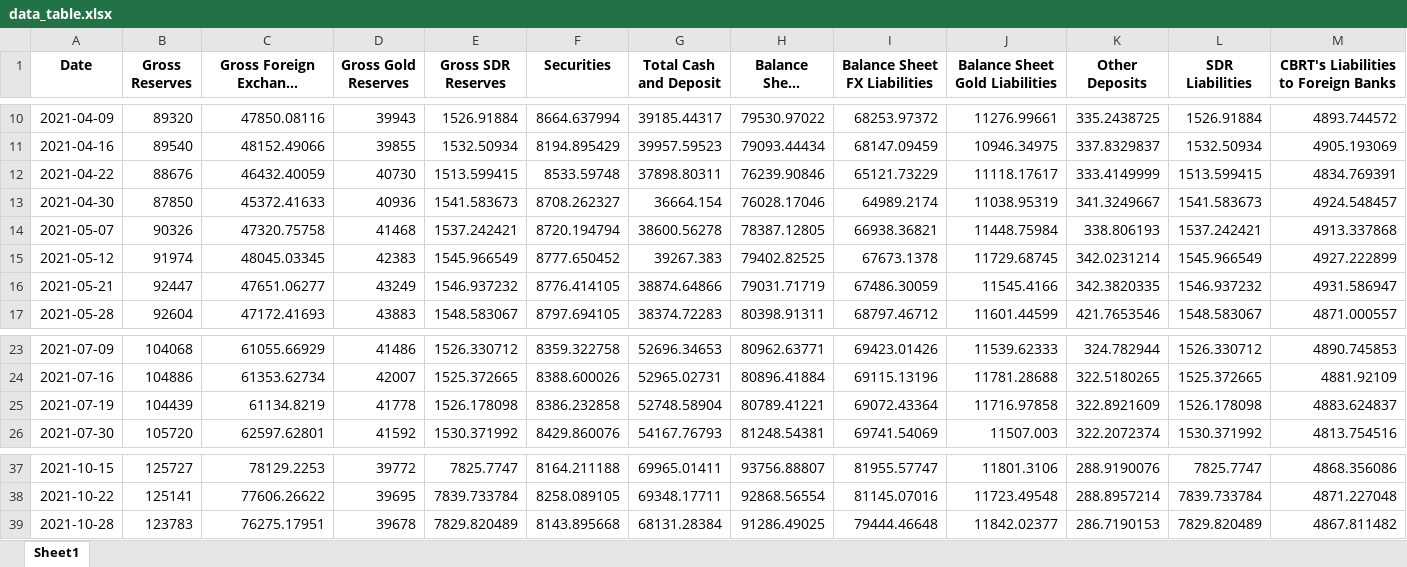
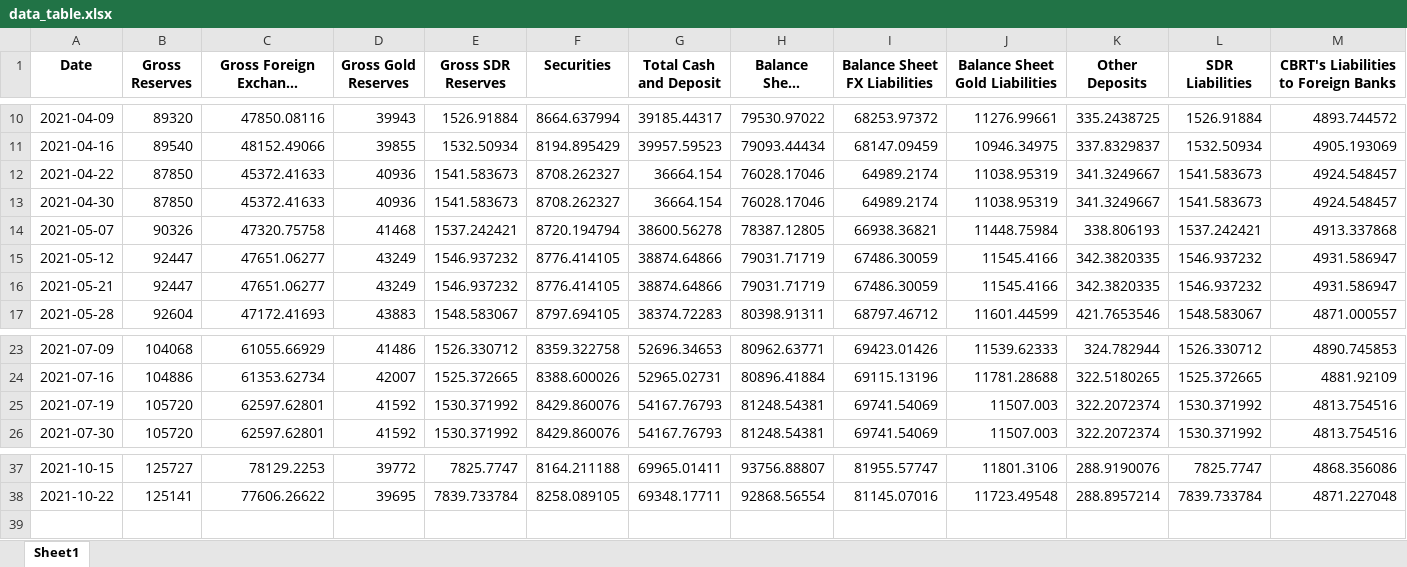
Before and after one commit to mb-reserves/mb-reserves.github.io, an Excel workbook: docs/data_table.xlsx, sheet Sheet1, drawn as a sheet; only a part is shown, gaps mark what is left out; long unchanged cells end in …; values as stored, in another font and other column widths than the file's, no borders; rows hold the shown columns only; the diff covers the shown part only; the diff names each change by its address in the sheet, - before the commit and + after, or states it on an @@ line.

```diff
--- a/docs/data_table.xlsx (sheet Sheet1)
+++ b/docs/data_table.xlsx (sheet Sheet1)
-B12 (Gross Reserves): 88676
+B12 (Gross Reserves): 87850
-C12 (Gross Foreign Exchange Reserves): 46432.40059
+C12 (Gross Foreign Exchange Reserves): 45372.41633
-D12 (Gross Gold Reserves): 40730
+D12 (Gross Gold Reserves): 40936
-E12 (Gross SDR Reserves): 1513.599415
+E12 (Gross SDR Reserves): 1541.583673
-F12 (Securities): 8533.59748
+F12 (Securities): 8708.262327
-G12 (Total Cash and Deposit): 37898.80311
+G12 (Total Cash and Deposit): 36664.154
-H12 (Balance Sheet Liabilities): 76239.90846
+H12 (Balance Sheet Liabilities): 76028.17046
-I12 (Balance Sheet FX Liabilities): 65121.73229
+I12 (Balance Sheet FX Liabilities): 64989.2174
-J12 (Balance Sheet Gold Liabilities): 11118.17617
+J12 (Balance Sheet Gold Liabilities): 11038.95319
-K12 (Other Deposits): 333.4149999
+K12 (Other Deposits): 341.3249667
-L12 (SDR Liabilities): 1513.599415
+L12 (SDR Liabilities): 1541.583673
-M12: 4834.769391
+M12: 4924.548457
-B15 (Gross Reserves): 91974
+B15 (Gross Reserves): 92447
-C15 (Gross Foreign Exchange Reserves): 48045.03345
+C15 (Gross Foreign Exchange Reserves): 47651.06277
-D15 (Gross Gold Reserves): 42383
+D15 (Gross Gold Reserves): 43249
-E15 (Gross SDR Reserves): 1545.966549
+E15 (Gross SDR Reserves): 1546.937232
-F15 (Securities): 8777.650452
+F15 (Securities): 8776.414105
-G15 (Total Cash and Deposit): 39267.383
+G15 (Total Cash and Deposit): 38874.64866
-H15 (Balance Sheet Liabilities): 79402.82525
+H15 (Balance Sheet Liabilities): 79031.71719
-I15 (Balance Sheet FX Liabilities): 67673.1378
+I15 (Balance Sheet FX Liabilities): 67486.30059
-J15 (Balance Sheet Gold Liabilities): 11729.68745
+J15 (Balance Sheet Gold Liabilities): 11545.4166
-K15 (Other Deposits): 342.0231214
+K15 (Other Deposits): 342.3820335
-L15 (SDR Liabilities): 1545.966549
+L15 (SDR Liabilities): 1546.937232
-M15: 4927.222899
+M15: 4931.586947
-B25 (Gross Reserves): 104439
+B25 (Gross Reserves): 105720
-C25 (Gross Foreign Exchange Reserves): 61134.8219
+C25 (Gross Foreign Exchange Reserves): 62597.62801
-D25 (Gross Gold Reserves): 41778
+D25 (Gross Gold Reserves): 41592
-E25 (Gross SDR Reserves): 1526.178098
+E25 (Gross SDR Reserves): 1530.371992
-F25 (Securities): 8386.232858
+F25 (Securities): 8429.860076
-G25 (Total Cash and Deposit): 52748.58904
+G25 (Total Cash and Deposit): 54167.76793
-H25 (Balance Sheet Liabilities): 80789.41221
+H25 (Balance Sheet Liabilities): 81248.54381
-I25 (Balance Sheet FX Liabilities): 69072.43364
+I25 (Balance Sheet FX Liabilities): 69741.54069
-J25 (Balance Sheet Gold Liabilities): 11716.97858
+J25 (Balance Sheet Gold Liabilities): 11507.003
-K25 (Other Deposits): 322.8921609
+K25 (Other Deposits): 322.2072374
-L25 (SDR Liabilities): 1526.178098
+L25 (SDR Liabilities): 1530.371992
-M25: 4883.624837
+M25: 4813.754516
-row 39: 2021-10-28 | 123783 | 76275.17951 | 39678 | 7829.820489 | 8143.895668 | 68131.28384 | 91286.49025 | 79444.46648 | 11842.02377 | 286.7190153 | 7829.820489 | 4867.811482
```
Also changed, not shown: 54 edited cells elsewhere in this sheet, docs/Tablo.xlsx, 5 other files.
